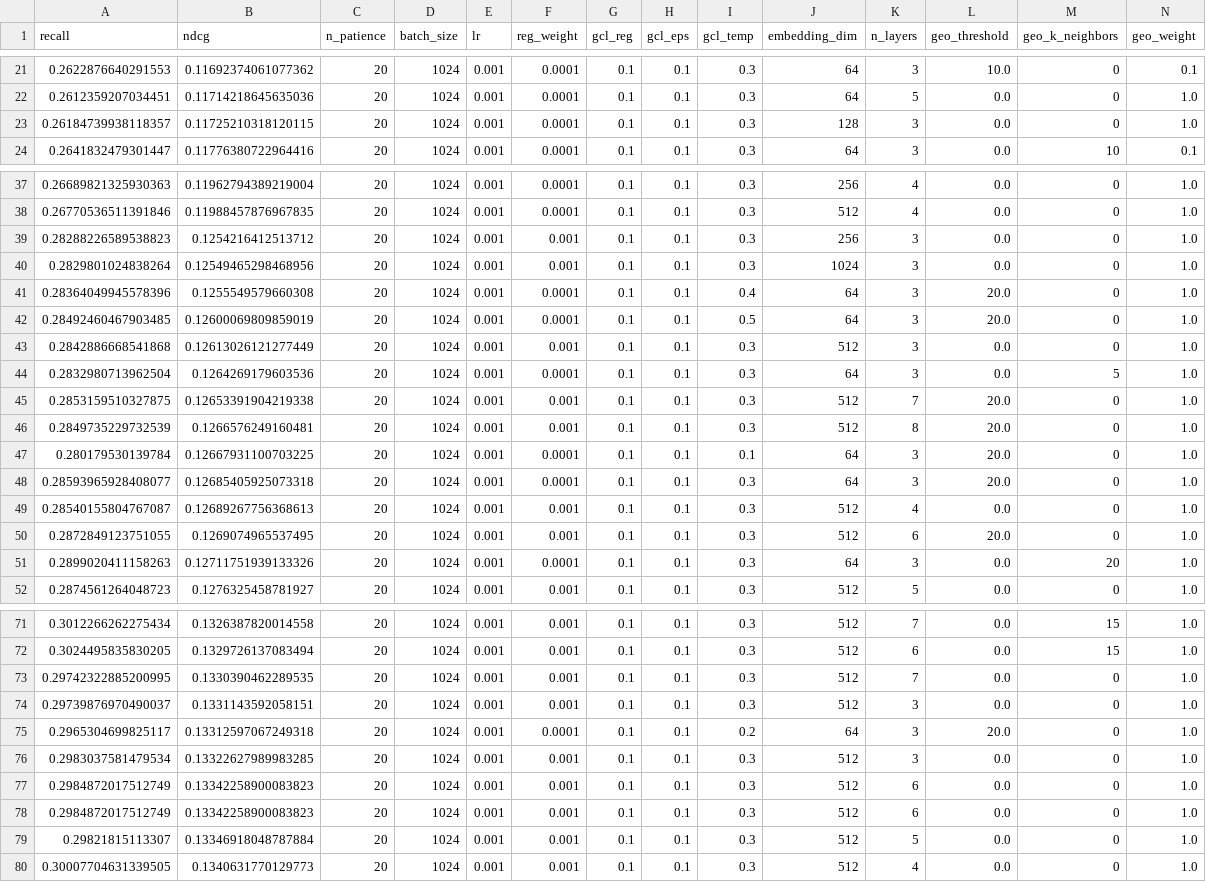
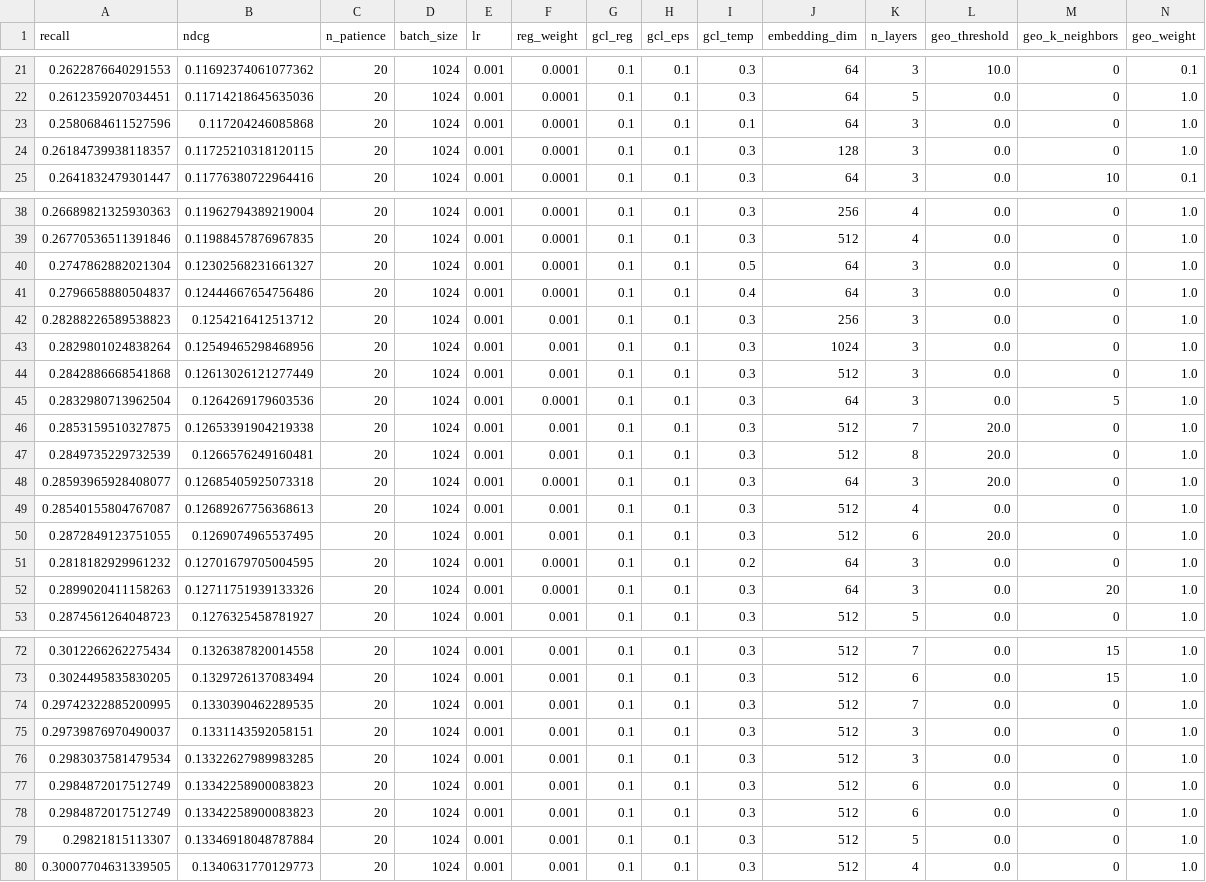
Before and after one commit to Ferretelic/GoogleMapsRecommender, a CSV file: results/performances.csv, drawn as a sheet; only a part is shown, gaps mark what is left out; removed rows and columns are numbered as before the commit, all else as after; rows hold the shown columns only; the diff names each change by its address in the sheet, - before the commit and + after, or states it on an @@ line.

Commit message:
re run experiment for gcl temp

```diff
--- a/results/performances.csv
+++ b/results/performances.csv
+row 23: 0.2580684611527596 | 0.117204246085868 | 20 | 1024 | 0.001 | 0.0001 | 0.1 | 0.1 | 0.1 | 64 | 3 | 0.0 | 0 | 1.0
+row 40: 0.2747862882021304 | 0.12302568231661327 | 20 | 1024 | 0.001 | 0.0001 | 0.1 | 0.1 | 0.5 | 64 | 3 | 0.0 | 0 | 1.0
+row 41: 0.2796658880504837 | 0.12444667654756486 | 20 | 1024 | 0.001 | 0.0001 | 0.1 | 0.1 | 0.4 | 64 | 3 | 0.0 | 0 | 1.0
-row 41: 0.28364049945578396 | 0.1255549579660308 | 20 | 1024 | 0.001 | 0.0001 | 0.1 | 0.1 | 0.4 | 64 | 3 | 20.0 | 0 | 1.0
-row 42: 0.28492460467903485 | 0.12600069809859019 | 20 | 1024 | 0.001 | 0.0001 | 0.1 | 0.1 | 0.5 | 64 | 3 | 20.0 | 0 | 1.0
-row 47: 0.280179530139784 | 0.12667931100703225 | 20 | 1024 | 0.001 | 0.0001 | 0.1 | 0.1 | 0.1 | 64 | 3 | 20.0 | 0 | 1.0
+row 51: 0.2818182929961232 | 0.12701679705004595 | 20 | 1024 | 0.001 | 0.0001 | 0.1 | 0.1 | 0.2 | 64 | 3 | 0.0 | 0 | 1.0
-row 75: 0.2965304699825117 | 0.13312597067249318 | 20 | 1024 | 0.001 | 0.0001 | 0.1 | 0.1 | 0.2 | 64 | 3 | 20.0 | 0 | 1.0
@@ row 78 moved to row 77: 0.2984872017512749 @@
```
Also changed, not shown: 9 other files.
